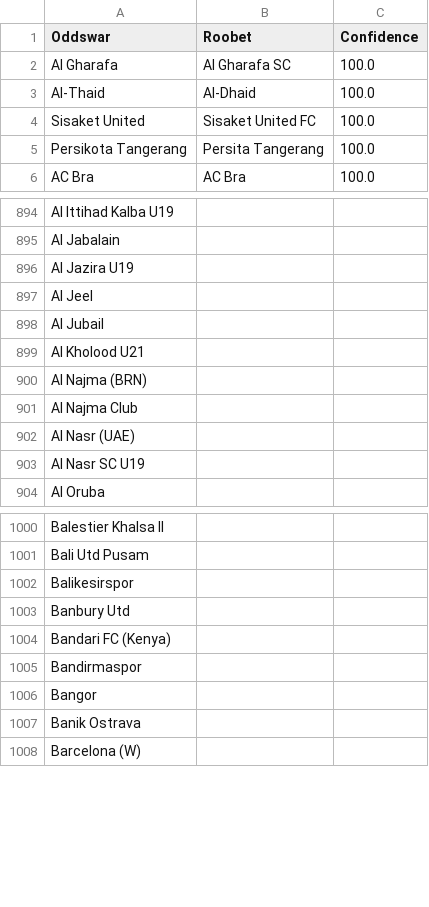
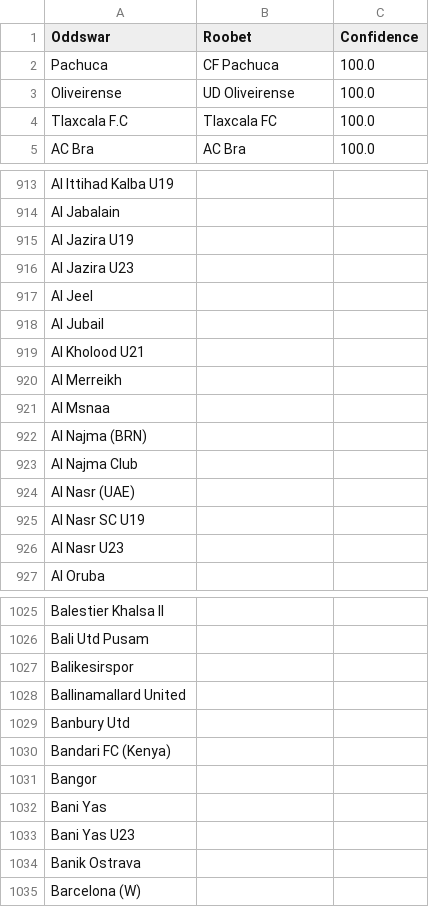
Before and after one commit to battalboy/harbi, a CSV file: roobet_matches.csv, drawn as a sheet; only a part is shown, gaps mark what is left out; the diff covers the shown part only.

```diff
--- a/roobet_matches.csv
+++ b/roobet_matches.csv
@@ -1,6 +1,5 @@
 Oddswar,Roobet,Confidence
-Al Gharafa,Al Gharafa SC,100.0
-Al-Thaid,Al-Dhaid,100.0
-Sisaket United,Sisaket United FC,100.0
-Persikota Tangerang,Persita Tangerang,100.0
+Pachuca,CF Pachuca,100.0
+Oliveirense,UD Oliveirense,100.0
+Tlaxcala F.C,Tlaxcala FC,100.0
 AC Bra,AC Bra,100.0
@@ -896,2 +915,3 @@ Al Jabalain,,
 Al Jazira U19,,
+Al Jazira U23,,
 Al Jeel,,
@@ -899,2 +919,4 @@ Al Jubail,,
 Al Kholood U21,,
+Al Merreikh,,
+Al Msnaa,,
 Al Najma (BRN),,
@@ -903,2 +925,3 @@ Al Nasr (UAE),,
 Al Nasr SC U19,,
+Al Nasr U23,,
 Al Oruba,,
@@ -1002,6 +1027,8 @@ Bali Utd Pusam,,
 Balikesirspor,,
+Ballinamallard United,,
 Banbury Utd,,
 Bandari FC (Kenya),,
-Bandirmaspor,,
 Bangor,,
+Bani Yas,,
+Bani Yas U23,,
 Banik Ostrava,,
```
Also changed, not shown: 63 added rows, 5 removed rows, 2 moved rows and 3 edited cells elsewhere in this file, stoiximan_matches.csv, tumbet_matches.csv, 16 other files.
